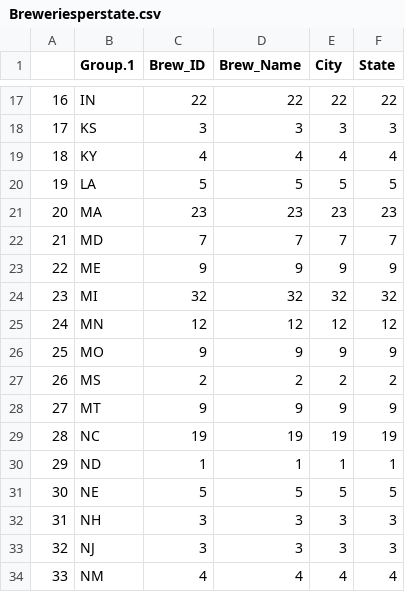
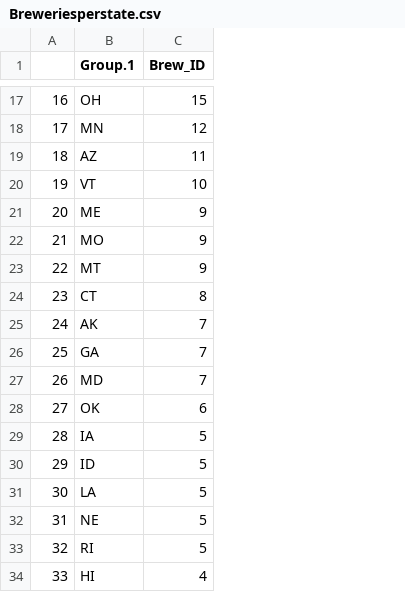
Before and after one commit to tbitxyz/SMU-DDS-Machine-Churning-Project-1, a CSV file: Breweriesperstate.csv, drawn as a sheet; only a part is shown, gaps mark what is left out; the diff covers the shown part only; the diff names each change by its address in the sheet, - before the commit and + after, or states it on an @@ line.

```diff
--- a/Breweriesperstate.csv
+++ b/Breweriesperstate.csv
-column D (Brew_Name), rows 17-34: 22 | 3 | 4 | 5 | 23 | 7 | 9 | 32 | 12 | 9 | 2 | 9 | 19 | 1 | 5 | 3 | 3 | 4
-column E (City), rows 17-34: 22 | 3 | 4 | 5 | 23 | 7 | 9 | 32 | 12 | 9 | 2 | 9 | 19 | 1 | 5 | 3 | 3 | 4
-column F (State), rows 17-34: 22 | 3 | 4 | 5 | 23 | 7 | 9 | 32 | 12 | 9 | 2 | 9 | 19 | 1 | 5 | 3 | 3 | 4
-B17 (Group.1): IN
+B17 (Group.1): OH
-C17 (Brew_ID): 22
+C17 (Brew_ID): 15
-B18 (Group.1): KS
+B18 (Group.1): MN
-C18 (Brew_ID): 3
+C18 (Brew_ID): 12
-B19 (Group.1): KY
+B19 (Group.1): AZ
-C19 (Brew_ID): 4
+C19 (Brew_ID): 11
-B20 (Group.1): LA
+B20 (Group.1): VT
-C20 (Brew_ID): 5
+C20 (Brew_ID): 10
-B21 (Group.1): MA
+B21 (Group.1): ME
-C21 (Brew_ID): 23
+C21 (Brew_ID): 9
-B22 (Group.1): MD
+B22 (Group.1): MO
-C22 (Brew_ID): 7
+C22 (Brew_ID): 9
-B23 (Group.1): ME
+B23 (Group.1): MT
-B24 (Group.1): MI
+B24 (Group.1): CT
-C24 (Brew_ID): 32
+C24 (Brew_ID): 8
-B25 (Group.1): MN
+B25 (Group.1): AK
-C25 (Brew_ID): 12
+C25 (Brew_ID): 7
-B26 (Group.1): MO
+B26 (Group.1): GA
-C26 (Brew_ID): 9
+C26 (Brew_ID): 7
-B27 (Group.1): MS
+B27 (Group.1): MD
-C27 (Brew_ID): 2
+C27 (Brew_ID): 7
-B28 (Group.1): MT
+B28 (Group.1): OK
-C28 (Brew_ID): 9
+C28 (Brew_ID): 6
-B29 (Group.1): NC
+B29 (Group.1): IA
-C29 (Brew_ID): 19
+C29 (Brew_ID): 5
-B30 (Group.1): ND
+B30 (Group.1): ID
-C30 (Brew_ID): 1
+C30 (Brew_ID): 5
-B31 (Group.1): NE
+B31 (Group.1): LA
-B32 (Group.1): NH
+B32 (Group.1): NE
-C32:C33 (Brew_ID): 3
+C32:C33 (Brew_ID): 5
-B33 (Group.1): NJ
+B33 (Group.1): RI
-B34 (Group.1): NM
+B34 (Group.1): HI
```
Also changed, not shown: 63 edited cells elsewhere in this file, 3 other files.
